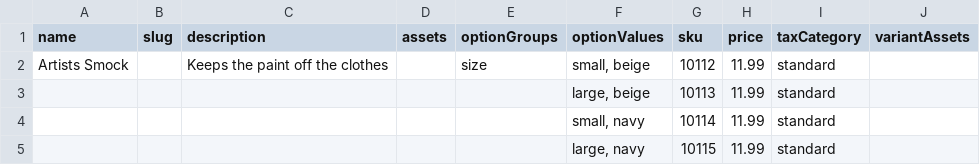
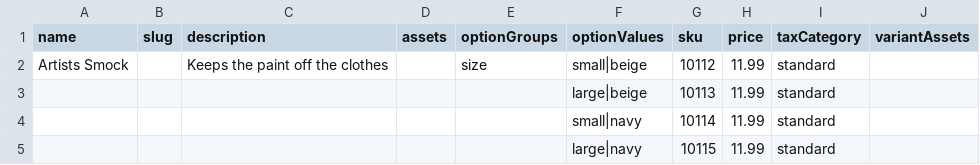
Before and after one commit to daniellee0420/vendure-ecommerce, a CSV file: server/src/data-import/providers/import-parser/test-fixtures/invalid-option-values.csv, drawn as a sheet.

```diff
--- a/server/src/data-import/providers/import-parser/test-fixtures/invalid-option-values.csv
+++ b/server/src/data-import/providers/import-parser/test-fixtures/invalid-option-values.csv
@@ -1,5 +1,5 @@
 "name"          , "slug" , "description"                     , "assets" , "optionGroups" , "optionValues" , "sku"   , "price" , "taxCategory" , "variantAssets"
-"Artists Smock" , ""     , "Keeps the paint off the clothes" , ""       , "size"         , "small, beige" , "10112" , "11.99" , "standard"    , ""
-""              , ""     , ""                                , ""       , ""             , "large, beige" , "10113" , "11.99" , "standard"    , ""
-""              , ""     , ""                                , ""       , ""             , "small, navy"  , "10114" , "11.99" , "standard"    , ""
-""              , ""     , ""                                , ""       , ""             , "large, navy"  , "10115" , "11.99" , "standard"    , ""
+"Artists Smock" , ""     , "Keeps the paint off the clothes" , ""       , "size"         , "small|beige" , "10112" , "11.99" , "standard"    , ""
+""              , ""     , ""                                , ""       , ""             , "large|beige" , "10113" , "11.99" , "standard"    , ""
+""              , ""     , ""                                , ""       , ""             , "small|navy"  , "10114" , "11.99" , "standard"    , ""
+""              , ""     , ""                                , ""       , ""             , "large|navy"  , "10115" , "11.99" , "standard"    , ""
```
Also changed, not shown: server/src/data-import/providers/import-parser/test-fixtures/invalid-columns.csv, server/src/data-import/providers/import-parser/test-fixtures/multiple-products-multiple-variants.csv, 3 other files.
